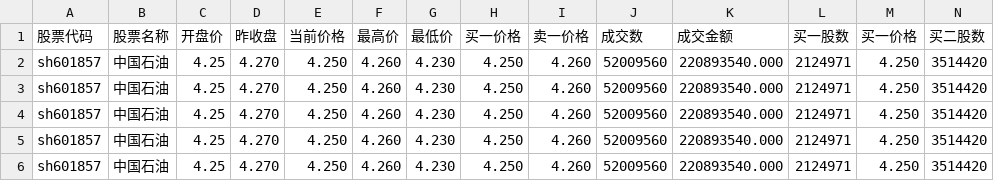
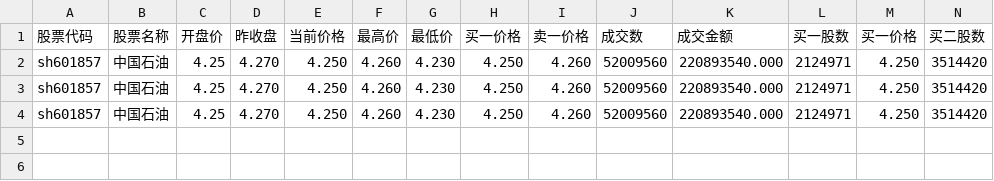
Before and after one commit to andyzhu0615/Quant, a CSV file: out.csv, drawn as a sheet; only a part is shown; rows hold the shown columns only; the diff names each change by its address in the sheet, - before the commit and + after, or states it on an @@ line.

```diff
--- a/out.csv
+++ b/out.csv
-row 5: sh601857 | 中国石油 | 4.25 | 4.270 | 4.250 | 4.260 | 4.230 | 4.250 | 4.260 | 52009560 | 220893540.000 | 2124971 | 4.250 | 3514420
-row 6: sh601857 | 中国石油 | 4.25 | 4.270 | 4.250 | 4.260 | 4.230 | 4.250 | 4.260 | 52009560 | 220893540.000 | 2124971 | 4.250 | 3514420
```
Also changed, not shown: 1 other file.
